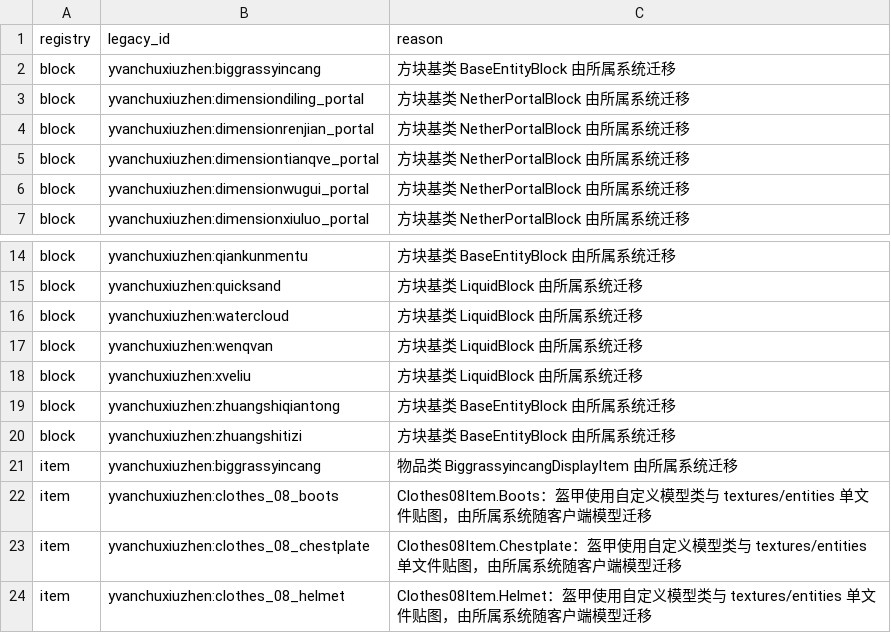
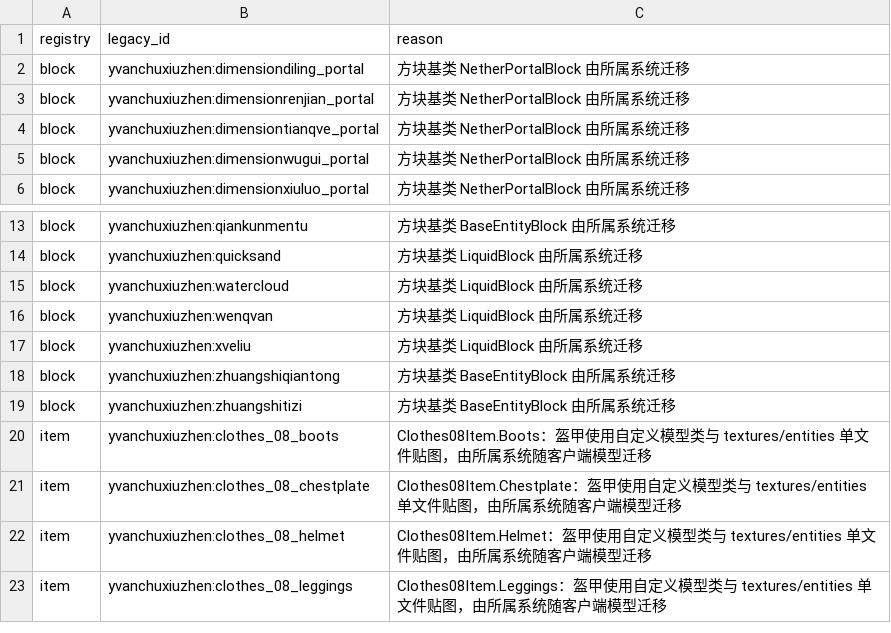
Before and after one commit to Shane77ly/yvanchuxiuzhen-1.21.1, a CSV file: docs/reference/conversion/skipped.csv, drawn as a sheet; only a part is shown, gaps mark what is left out; the shorter side is filled out with more unchanged rows.

```diff
--- a/docs/reference/conversion/skipped.csv
+++ b/docs/reference/conversion/skipped.csv
@@ -1,3 +1,2 @@
 registry,legacy_id,reason
-block,yvanchuxiuzhen:biggrassyincang,方块基类 BaseEntityBlock 由所属系统迁移
 block,yvanchuxiuzhen:dimensiondiling_portal,方块基类 NetherPortalBlock 由所属系统迁移
@@ -20,3 +19,2 @@ block,yvanchuxiuzhen:zhuangshiqiantong,方块基类 BaseEntityBlock 由所属系
 block,yvanchuxiuzhen:zhuangshitizi,方块基类 BaseEntityBlock 由所属系统迁移
-item,yvanchuxiuzhen:biggrassyincang,物品类 BiggrassyincangDisplayItem 由所属系统迁移
 item,yvanchuxiuzhen:clothes_08_boots,Clothes08Item.Boots：盔甲使用自定义模型类与 textures/entities 单文件贴图，由所属系统随客户端模型迁移
```
Also changed, not shown: docs/reference/conversion/factory_overrides.csv, docs/reference/conversion/system_assets.csv, 32 other files.
